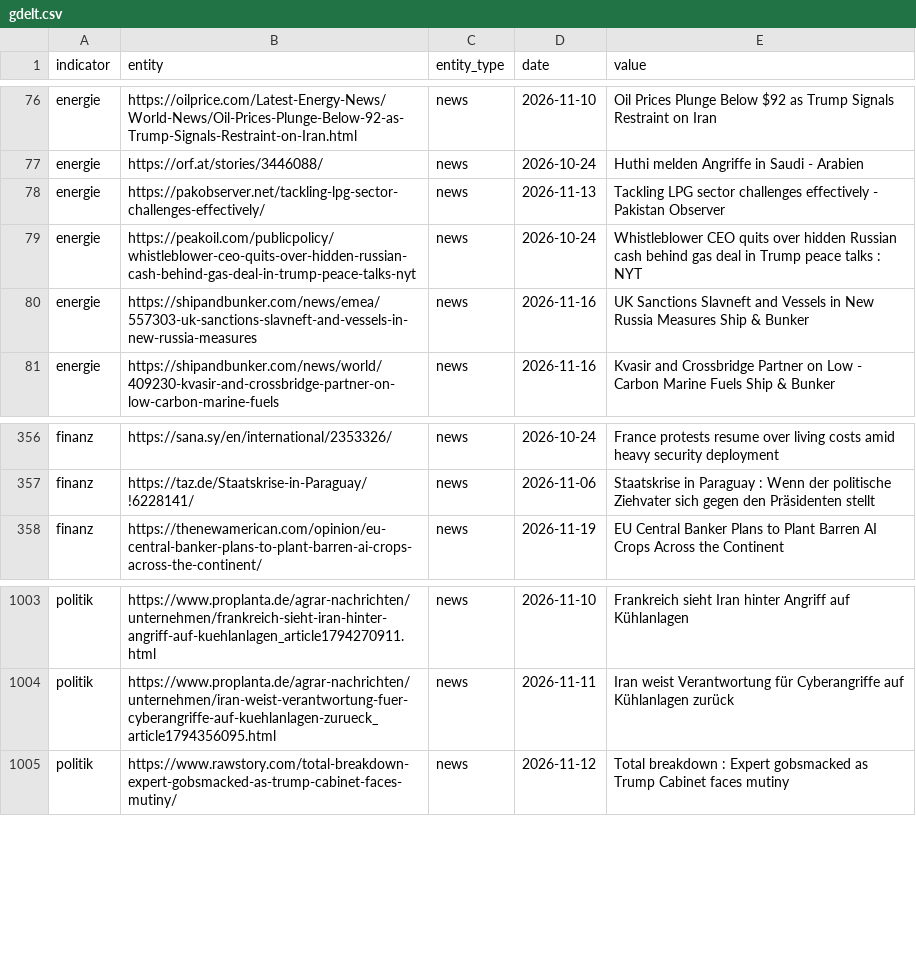
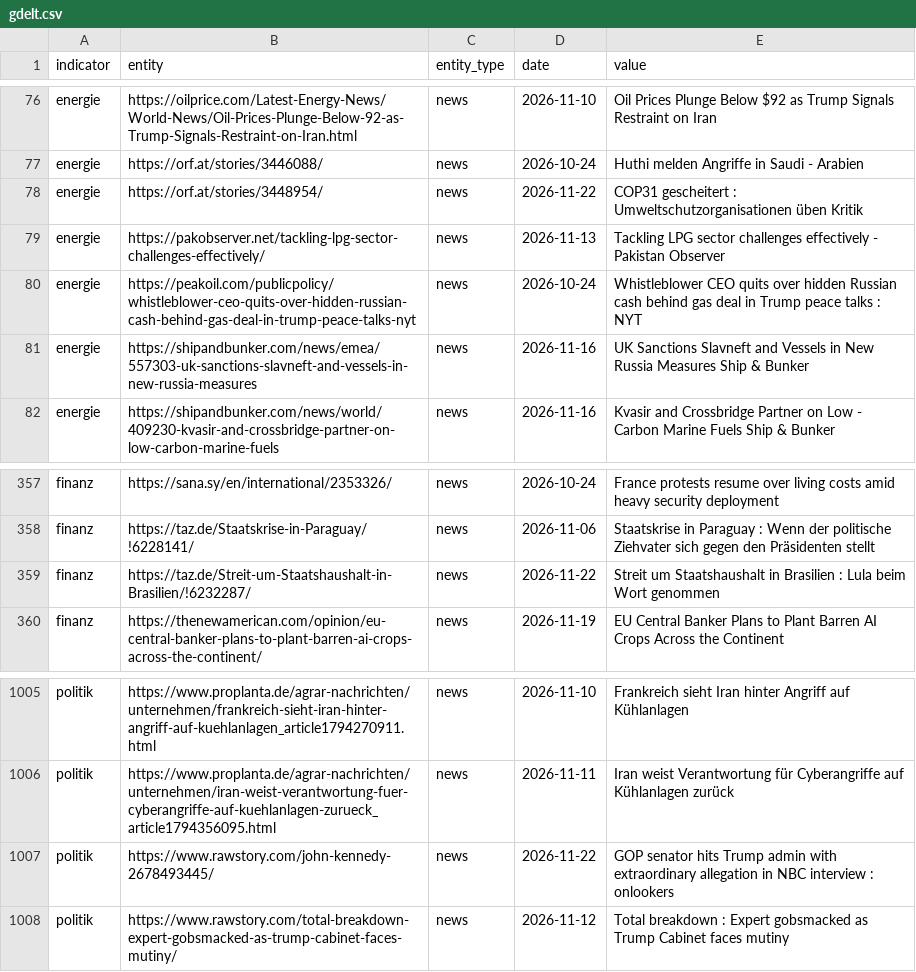
Before and after one commit to Delta6616/OneWorldInitiative, a CSV file: data/gdelt.csv, drawn as a sheet; only a part is shown, gaps mark what is left out.

```diff
--- a/data/gdelt.csv
+++ b/data/gdelt.csv
@@ -77,2 +77,3 @@ energie,https://oilprice.com/Latest-Energy-News/World-News/Oil-Prices-Plunge-Bel
 energie,https://orf.at/stories/3446088/,news,2026-10-24,Huthi melden Angriffe in Saudi - Arabien
+energie,https://orf.at/stories/3448954/,news,2026-11-22,COP31 gescheitert : Umweltschutzorganisationen üben Kritik
 energie,https://pakobserver.net/tackling-lpg-sector-challenges-effectively/,news,2026-11-13,Tackling LPG sector challenges effectively - Pakistan Observer
@@ -357,2 +358,3 @@ finanz,https://sana.sy/en/international/2353326/,news,2026-10-24,France protests
 finanz,https://taz.de/Staatskrise-in-Paraguay/!6228141/,news,2026-11-06,Staatskrise in Paraguay : Wenn der politische Ziehvater sich gegen den Präsidenten stellt
+finanz,https://taz.de/Streit-um-Staatshaushalt-in-Brasilien/!6232287/,news,2026-11-22,Streit um Staatshaushalt in Brasilien : Lula beim Wort genommen
 finanz,https://thenewamerican.com/opinion/eu-central-banker-plans-to-plant-barren-ai-crops-across-the-continent/,news,2026-11-19,EU Central Banker Plans to Plant Barren AI Crops Across the Continent
@@ -1004,2 +1006,3 @@ politik,https://www.proplanta.de/agrar-nachrichten/unternehmen/frankreich-sieht-
 politik,https://www.proplanta.de/agrar-nachrichten/unternehmen/iran-weist-verantwortung-fuer-cyberangriffe-auf-kuehlanlagen-zurueck_article1794356095.html,news,2026-11-11,Iran weist Verantwortung für Cyberangriffe auf Kühlanlagen zurück
+politik,https://www.rawstory.com/john-kennedy-2678493445/,news,2026-11-22,GOP senator hits Trump admin with  extraordinary allegation  in NBC interview : onlookers
 politik,https://www.rawstory.com/total-breakdown-expert-gobsmacked-as-trump-cabinet-faces-mutiny/,news,2026-11-12,Total breakdown : Expert gobsmacked as Trump Cabinet faces mutiny
```
Also changed, not shown: 6 other files.
